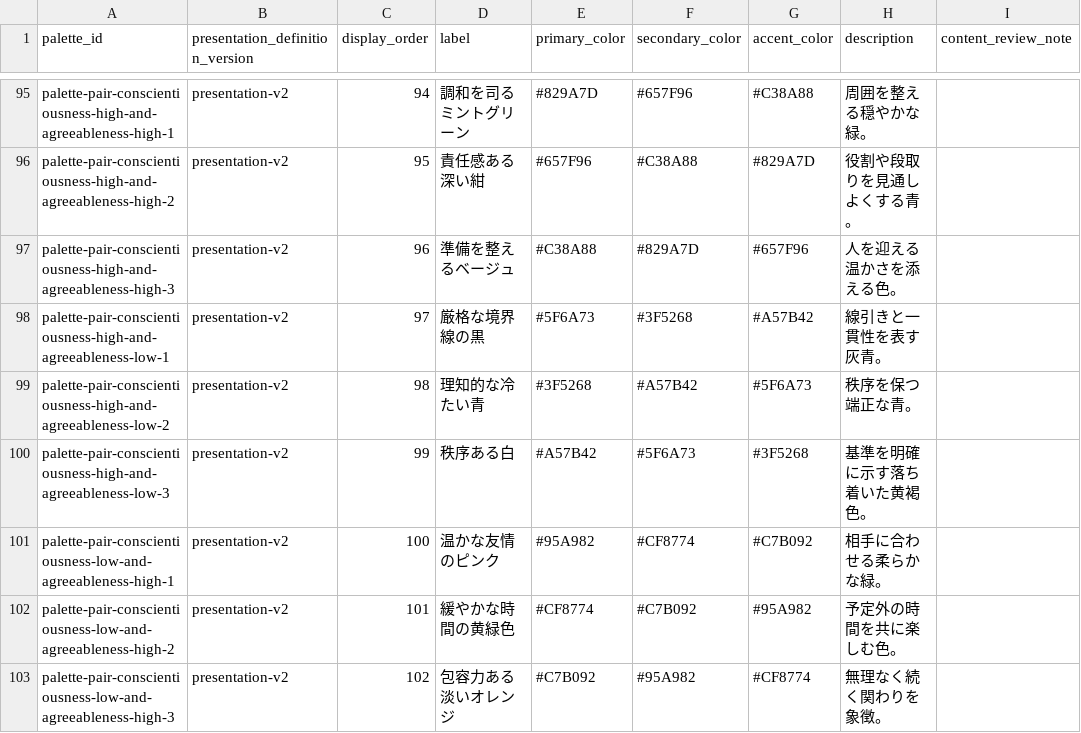
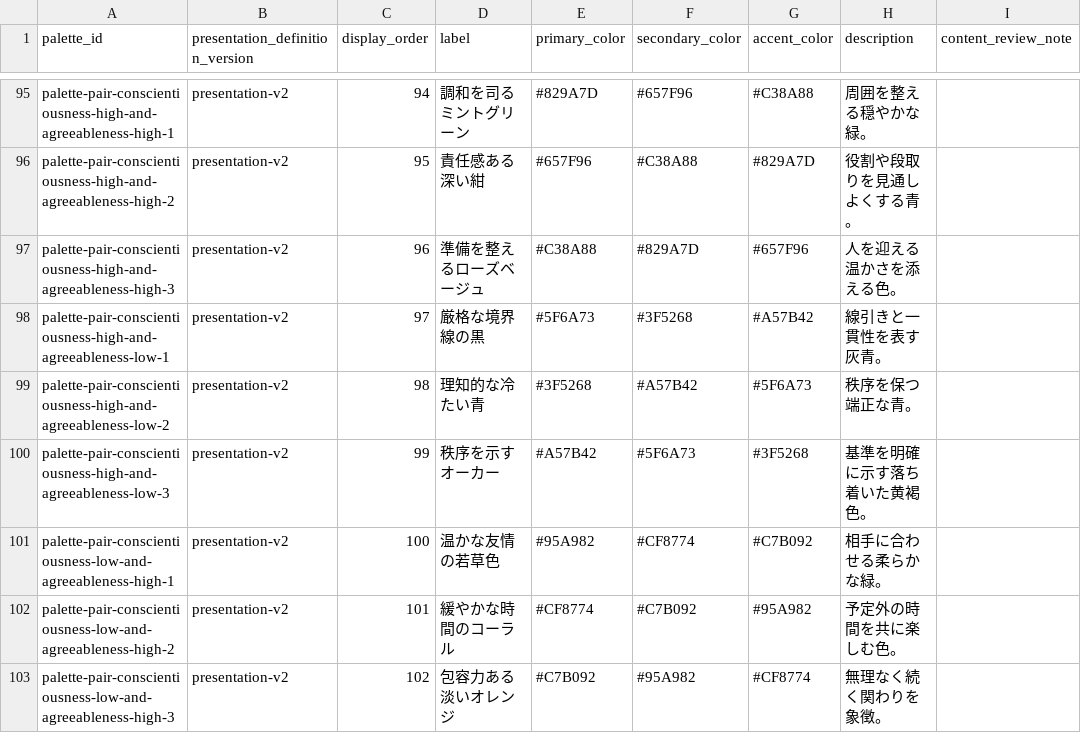
Before and after one commit to gerupon-lgtm/big-five, a CSV file: content/source/presentation/presentation-v2/palettes.csv, drawn as a sheet; only a part is shown, gaps mark what is left out; the diff covers the shown part only; the diff names each change by its address in the sheet, - before the commit and + after, or states it on an @@ line.

```diff
--- a/content/source/presentation/presentation-v2/palettes.csv
+++ b/content/source/presentation/presentation-v2/palettes.csv
-D97 (label): 準備を整えるベージュ
+D97 (label): 準備を整えるローズベージュ
-D100 (label): 秩序ある白
+D100 (label): 秩序を示すオーカー
-D101 (label): 温かな友情のピンク
+D101 (label): 温かな友情の若草色
-D102 (label): 緩やかな時間の黄緑色
+D102 (label): 緩やかな時間のコーラル
```
Also changed, not shown: 76 edited cells elsewhere in this file, 8 other files.
